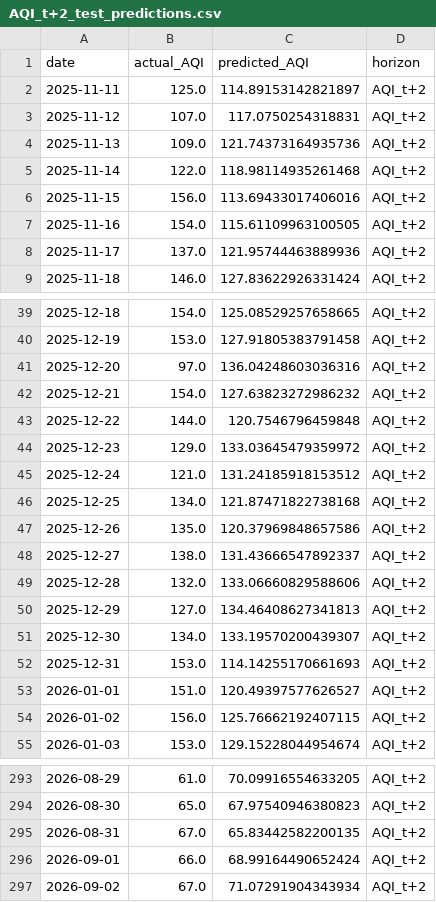
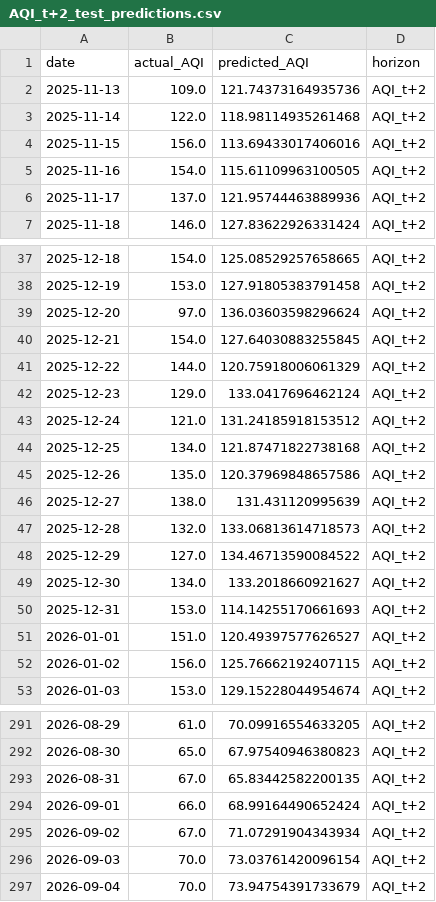
Before and after one commit to kashfi2312192/karachi-aqi-predictor, a CSV file: results/AQI_t+2_test_predictions.csv, drawn as a sheet; only a part is shown, gaps mark what is left out; the diff covers the shown part only.

```diff
--- a/results/AQI_t+2_test_predictions.csv
+++ b/results/AQI_t+2_test_predictions.csv
@@ -1,4 +1,2 @@
 date,actual_AQI,predicted_AQI,horizon
-2025-11-11,125.0,114.89153142821897,AQI_t+2
-2025-11-12,107.0,117.0750254318831,AQI_t+2
 2025-11-13,109.0,121.74373164935736,AQI_t+2
@@ -40,6 +38,6 @@ date,actual_AQI,predicted_AQI,horizon
 2025-12-19,153.0,127.91805383791458,AQI_t+2
-2025-12-20,97.0,136.04248603036316,AQI_t+2
-2025-12-21,154.0,127.63823272986232,AQI_t+2
-2025-12-22,144.0,120.7546796459848,AQI_t+2
-2025-12-23,129.0,133.03645479359972,AQI_t+2
+2025-12-20,97.0,136.03603598296624,AQI_t+2
+2025-12-21,154.0,127.64030883255845,AQI_t+2
+2025-12-22,144.0,120.75918006061329,AQI_t+2
+2025-12-23,129.0,133.0417696462124,AQI_t+2
 2025-12-24,121.0,131.24185918153512,AQI_t+2
@@ -47,6 +45,6 @@ date,actual_AQI,predicted_AQI,horizon
 2025-12-26,135.0,120.37969848657586,AQI_t+2
-2025-12-27,138.0,131.43666547892337,AQI_t+2
-2025-12-28,132.0,133.06660829588606,AQI_t+2
-2025-12-29,127.0,134.46408627341813,AQI_t+2
-2025-12-30,134.0,133.19570200439307,AQI_t+2
+2025-12-27,138.0,131.431120995639,AQI_t+2
+2025-12-28,132.0,133.06813614718573,AQI_t+2
+2025-12-29,127.0,134.46713590084522,AQI_t+2
+2025-12-30,134.0,133.2018660921627,AQI_t+2
 2025-12-31,153.0,114.14255170661693,AQI_t+2
@@ -297 +295,3 @@ date,actual_AQI,predicted_AQI,horizon
 2026-09-02,67.0,71.07291904343934,AQI_t+2
+2026-09-03,70.0,73.03761420096154,AQI_t+2
+2026-09-04,70.0,73.94754391733679,AQI_t+2
```
Also changed, not shown: 13 edited cells elsewhere in this file, data/processed/latest_predictions.csv, results/AQI_t+1_test_predictions.csv, 2 other files.
